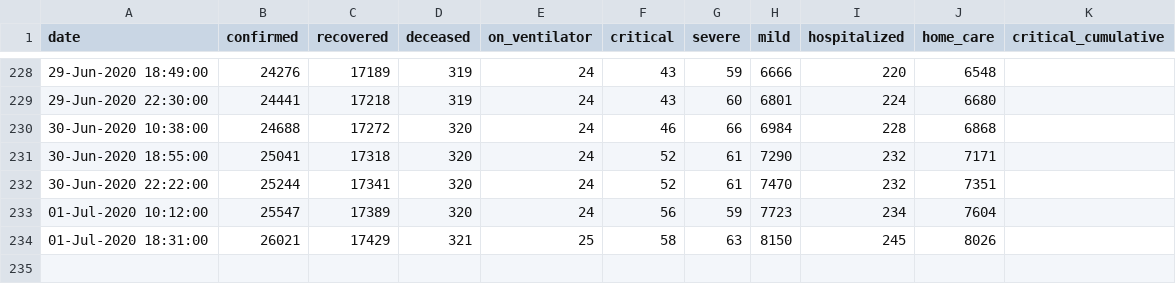
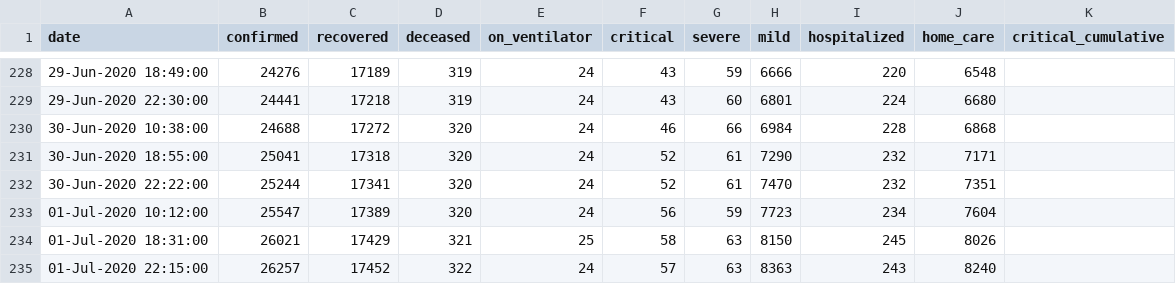
Before and after one commit to yuval-harpaz/covid-19-israel-matlab, a CSV file: data/Israel/Israel_ministry_of_health.csv, drawn as a sheet; only a part is shown, gaps mark what is left out; the diff names each change by its address in the sheet, - before the commit and + after, or states it on an @@ line.

```diff
--- a/data/Israel/Israel_ministry_of_health.csv
+++ b/data/Israel/Israel_ministry_of_health.csv
+row 235: 01-Jul-2020 22:15:00 | 26257 | 17452 | 322 | 24 | 57 | 63 | 8363 | 243 | 8240
```
Also changed, not shown: data/Israel/dashboard_timeseries.csv, 9 other files.
